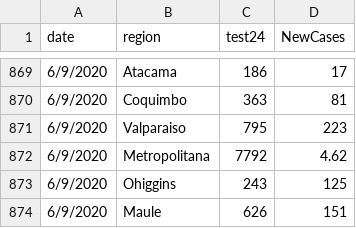
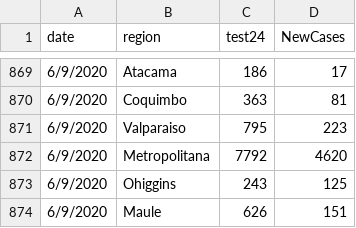
Before and after one commit to maibennett/code, a CSV file: covid/data/tests_by_newcases.csv, drawn as a sheet; only a part is shown, gaps mark what is left out.

Commit message:
Add files via upload

```diff
--- a/covid/data/tests_by_newcases.csv
+++ b/covid/data/tests_by_newcases.csv
@@ -871,3 +871,3 @@ date,region,test24,NewCases
 6/9/2020,Valparaiso,795,223
-6/9/2020,Metropolitana,7792,4.62
+6/9/2020,Metropolitana,7792,4620
 6/9/2020,Ohiggins,243,125
```
